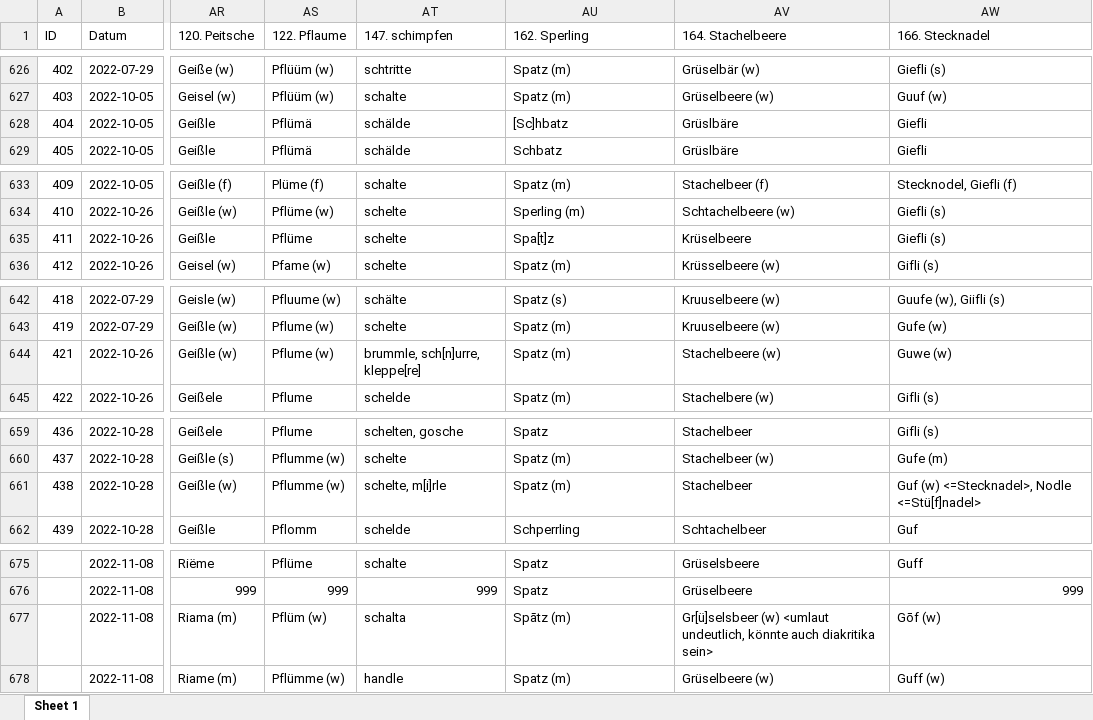
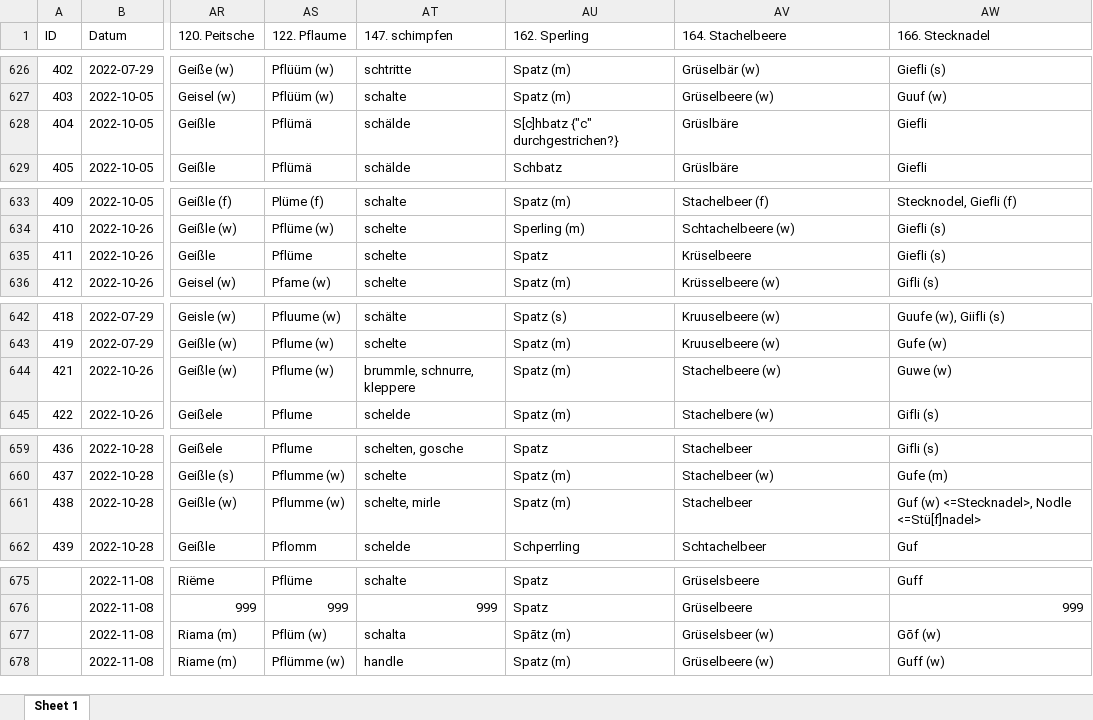
Before and after one commit to SchoenbergA/DWA, an Excel workbook: Data/DWA_full_AL.xlsx, sheet Sheet 1, drawn as a sheet; only a part is shown, gaps mark what is left out; values as stored, in another font and other column widths than the file's, no cell formats; the diff covers the shown part only; the diff names each change by its address in the sheet, - before the commit and + after, or states it on an @@ line.

```diff
--- a/Data/DWA_full_AL.xlsx (sheet Sheet 1)
+++ b/Data/DWA_full_AL.xlsx (sheet Sheet 1)
-AU628 (162. Sperling): [Sc]hbatz
+AU628 (162. Sperling): S[c]hbatz {"c" durchgestrichen?}
-AU635 (162. Sperling): Spa[t]z
+AU635 (162. Sperling): Spatz
-AT644 (147. schimpfen): brummle, sch[n]urre, kleppe[re]
+AT644 (147. schimpfen): brummle, schnurre, kleppere
-AT661 (147. schimpfen): schelte, m[i]rle
+AT661 (147. schimpfen): schelte, mirle
-AV677 (164. Stachelbeere): Gr[ü]selsbeer (w) <umlaut undeutlich, könnte auch diakritika sein>
+AV677 (164. Stachelbeere): Grüselsbeer (w)
```
Also changed, not shown: 33 edited cells elsewhere in this sheet, cell formats.
